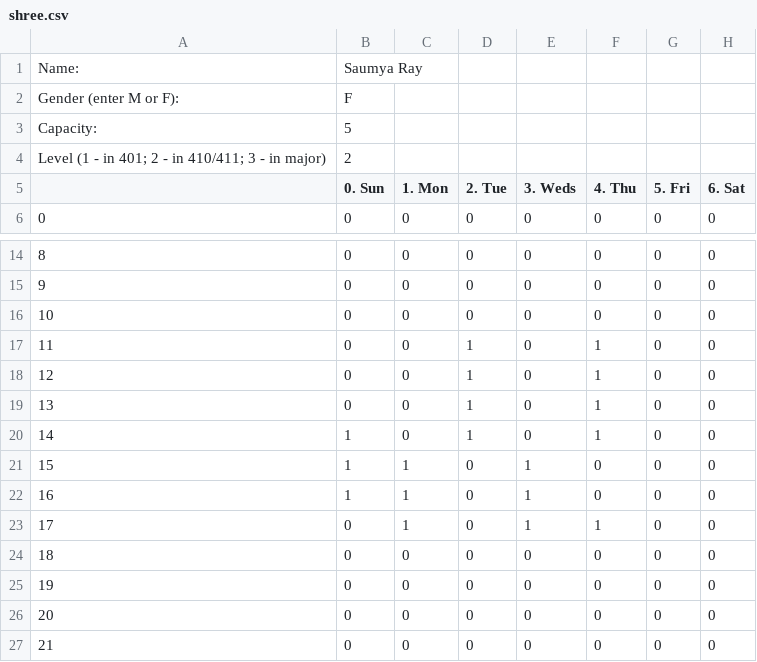
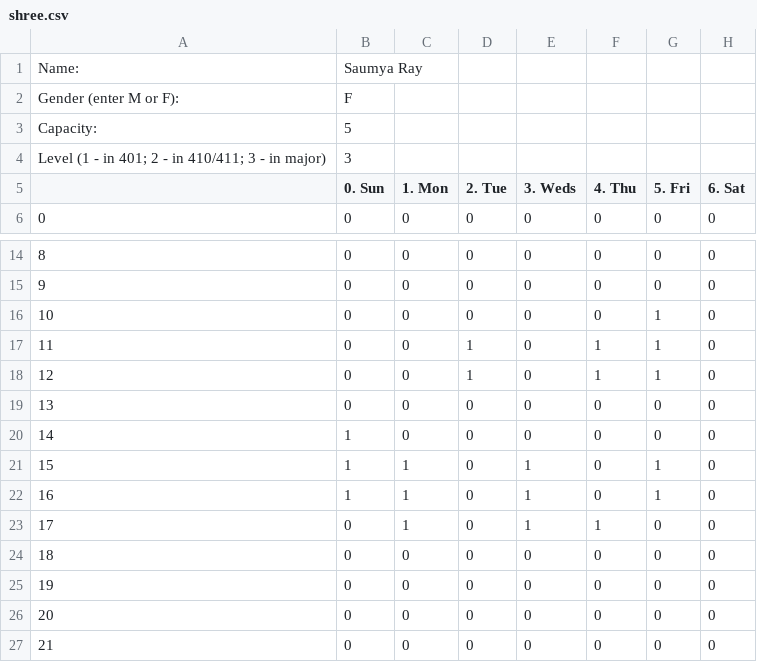
Before and after one commit to UNCTillDeath/TAScheduler, a CSV file: data/spring-17/staff/shree.csv, drawn as a sheet; only a part is shown, gaps mark what is left out.

Commit message:
Update shree.csv

```diff
--- a/data/spring-17/staff/shree.csv
+++ b/data/spring-17/staff/shree.csv
@@ -3,3 +3,3 @@ Gender (enter M or F):,F,,,,,,
 Capacity:,5,,,,,,
-Level (1 - in 401; 2 - in 410/411; 3 - in major),2,,,,,,
+Level (1 - in 401; 2 - in 410/411; 3 - in major),3,,,,,,
 ,0. Sun,1. Mon,2. Tue,3. Weds,4. Thu,5. Fri,6. Sat
@@ -15,9 +15,9 @@ Level (1 - in 401; 2 - in 410/411; 3 - in major),2,,,,,,
 9,0,0,0,0,0,0,0
-10,0,0,0,0,0,0,0
-11,0,0,1,0,1,0,0
-12,0,0,1,0,1,0,0
-13,0,0,1,0,1,0,0
-14,1,0,1,0,1,0,0
-15,1,1,0,1,0,0,0
-16,1,1,0,1,0,0,0
+10,0,0,0,0,0,1,0
+11,0,0,1,0,1,1,0
+12,0,0,1,0,1,1,0
+13,0,0,0,0,0,0,0
+14,1,0,0,0,0,0,0
+15,1,1,0,1,0,1,0
+16,1,1,0,1,0,1,0
 17,0,1,0,1,1,0,0
```
